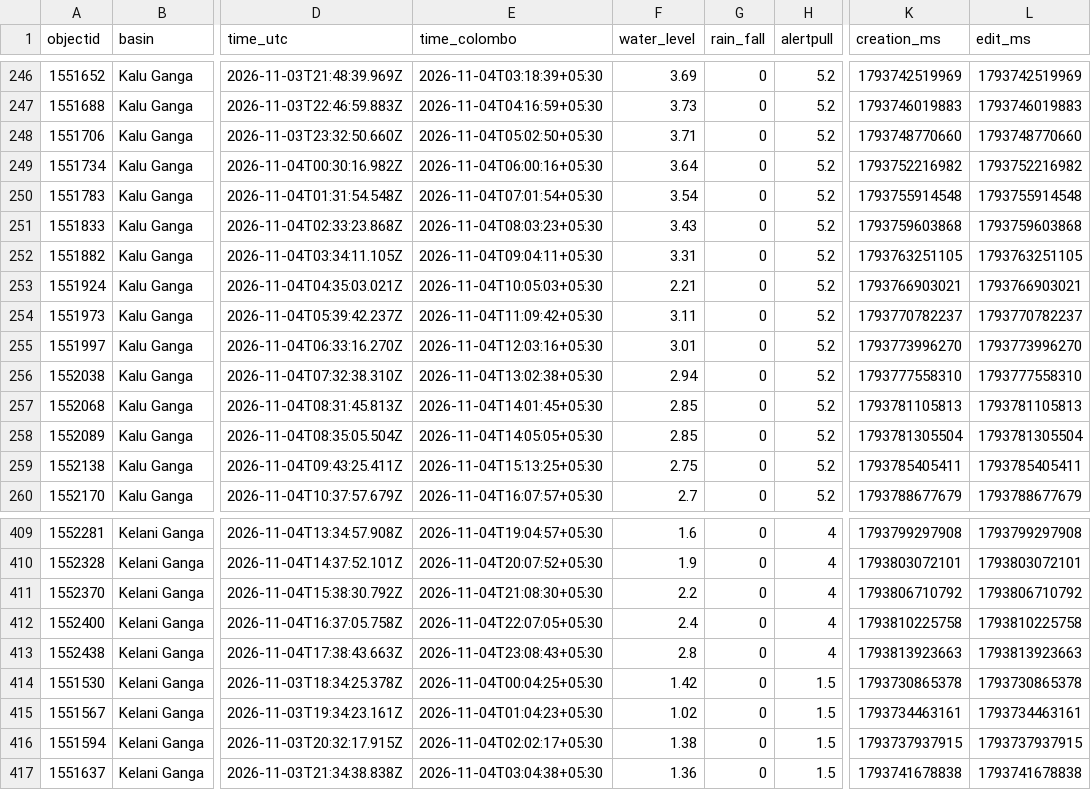
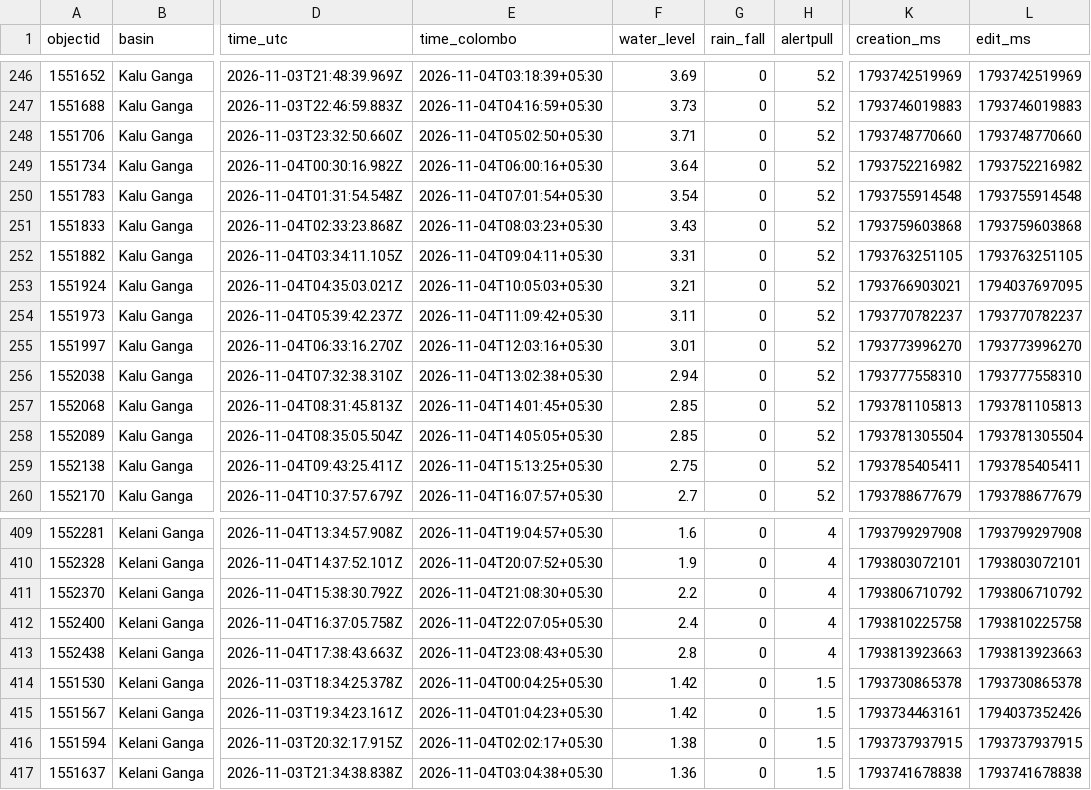
Before and after one commit to shakee93/sl-water-levels, a CSV file: 2026/2026-11-04.csv, drawn as a sheet; only a part is shown, gaps mark what is left out; the diff names each change by its address in the sheet, - before the commit and + after, or states it on an @@ line.

```diff
--- a/2026/2026-11-04.csv
+++ b/2026/2026-11-04.csv
-F253 (water_level): 2.21
+F253 (water_level): 3.21
-L253 (edit_ms): 1793766903021
+L253 (edit_ms): 1794037697095
-F415 (water_level): 1.02
+F415 (water_level): 1.42
-L415 (edit_ms): 1793734463161
+L415 (edit_ms): 1794037352426
```
Also changed, not shown: 3 other files.
